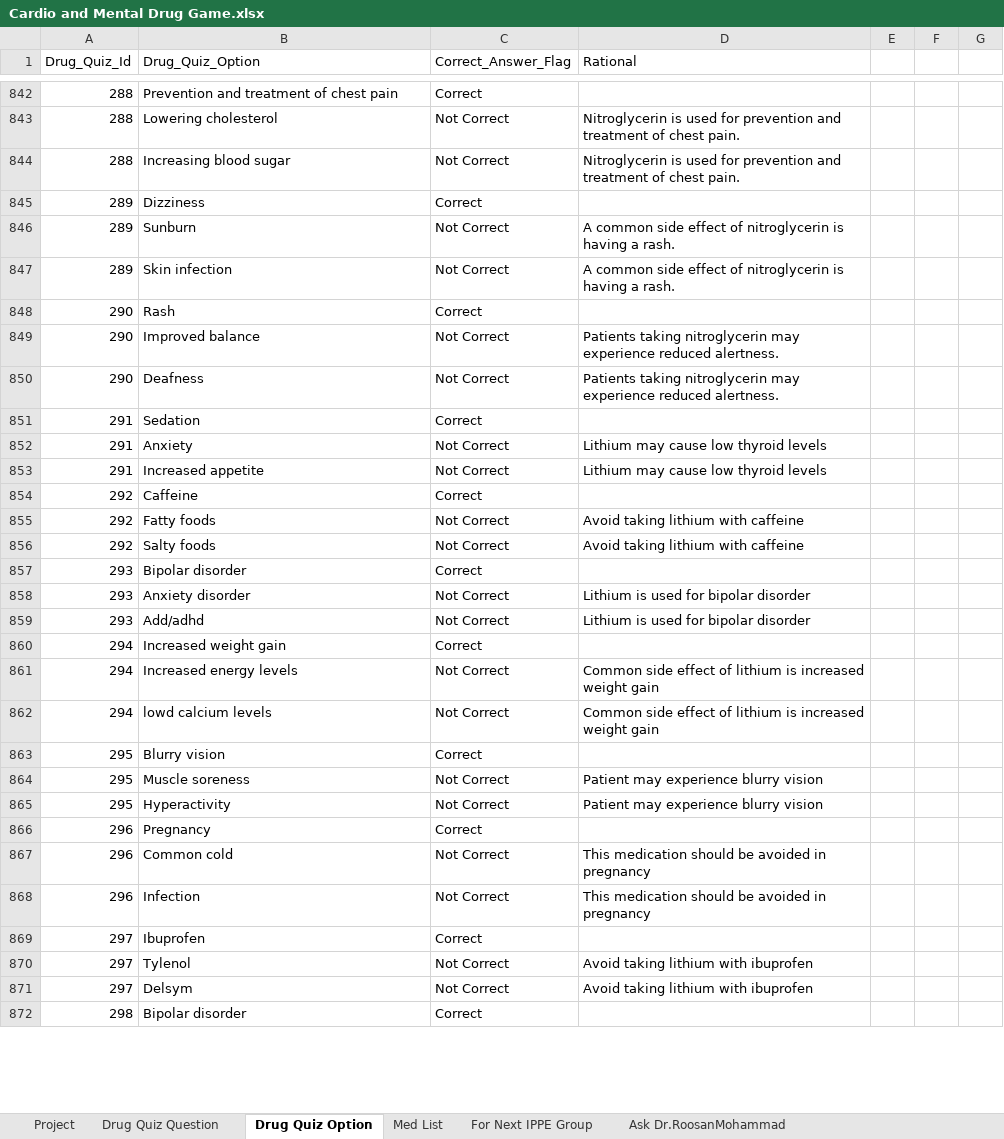
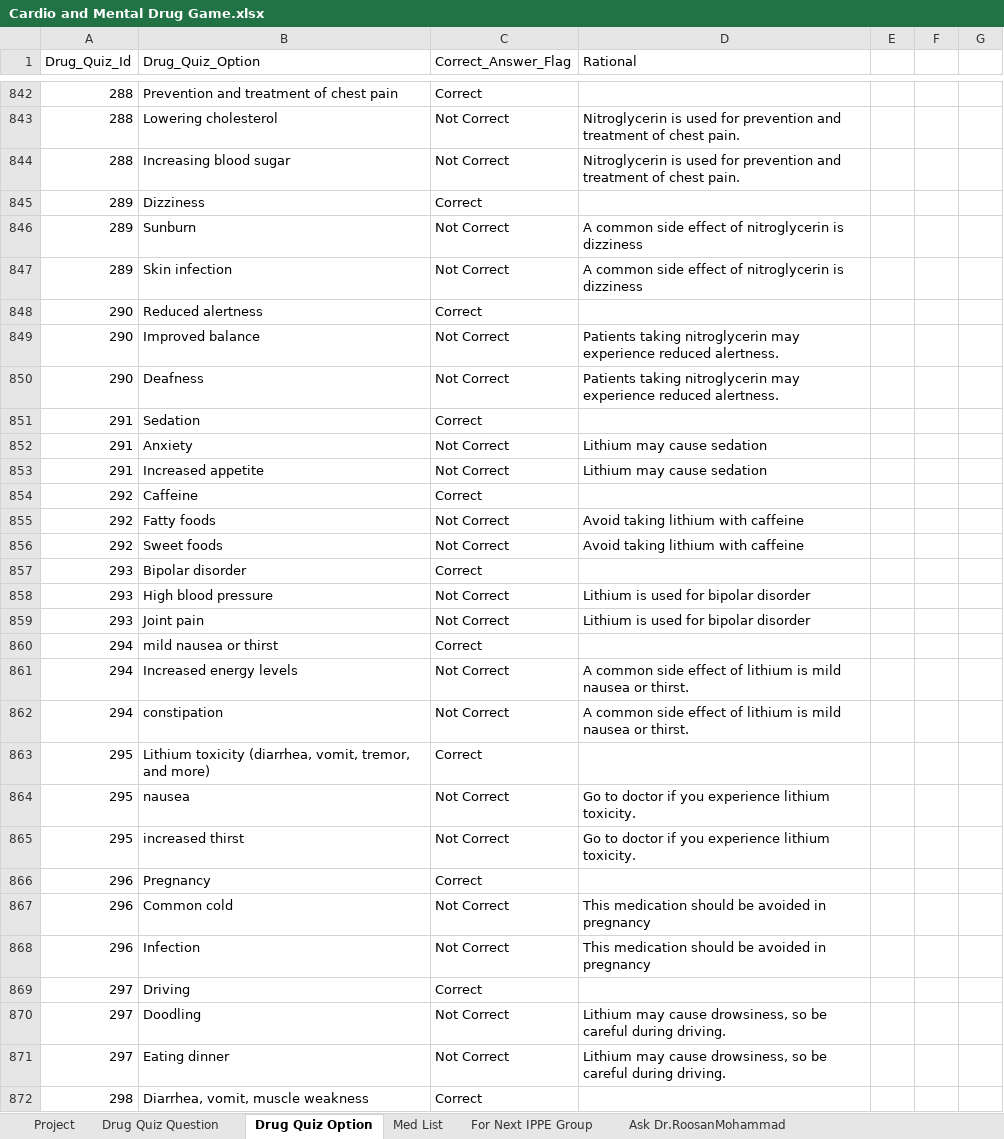
Before and after one commit to nash90/medical-app, an Excel workbook: script/data/Cardio and Mental Drug Game.xlsx, sheet Drug Quiz Option, drawn as a sheet; only a part is shown, gaps mark what is left out; values as stored, in another font and other column widths than the file's, no cell formats; the diff covers the shown part only; the diff names each change by its address in the sheet, - before the commit and + after, or states it on an @@ line.

```diff
--- a/script/data/Cardio and Mental Drug Game.xlsx (sheet Drug Quiz Option)
+++ b/script/data/Cardio and Mental Drug Game.xlsx (sheet Drug Quiz Option)
-D846:D847 (Rational): …nitroglycerin is having a rash.
+D846:D847 (Rational): …nitroglycerin is dizziness
-B848 (Drug_Quiz_Option): Rash
+B848 (Drug_Quiz_Option): Reduced alertness
-D852:D853 (Rational): Lithium may cause low thyroid levels
+D852:D853 (Rational): Lithium may cause sedation
-B856 (Drug_Quiz_Option): Salty foods
+B856 (Drug_Quiz_Option): Sweet foods
-B858 (Drug_Quiz_Option): Anxiety disorder
+B858 (Drug_Quiz_Option): High blood pressure
-B859 (Drug_Quiz_Option): Add/adhd
+B859 (Drug_Quiz_Option): Joint pain
-B860 (Drug_Quiz_Option): Increased weight gain
+B860 (Drug_Quiz_Option): mild nausea or thirst
-D861:D862 (Rational): Common side effect of lithium is increased weight gain
+D861:D862 (Rational): A common side effect of lithium is mild nausea or thirst.
-B862 (Drug_Quiz_Option): lowd calcium levels
+B862 (Drug_Quiz_Option): constipation
-B863 (Drug_Quiz_Option): Blurry vision
+B863 (Drug_Quiz_Option): Lithium toxicity (diarrhea, vomit, tremor, and more)
-B864 (Drug_Quiz_Option): Muscle soreness
+B864 (Drug_Quiz_Option): nausea
-D864:D865 (Rational): Patient may experience blurry vision
+D864:D865 (Rational): Go to doctor if you experience lithium toxicity.
-B865 (Drug_Quiz_Option): Hyperactivity
+B865 (Drug_Quiz_Option): increased thirst
-B869 (Drug_Quiz_Option): Ibuprofen
+B869 (Drug_Quiz_Option): Driving
-B870 (Drug_Quiz_Option): Tylenol
+B870 (Drug_Quiz_Option): Doodling
-D870:D871 (Rational): Avoid taking lithium with ibuprofen
+D870:D871 (Rational): Lithium may cause drowsiness, so be careful during driving.
-B871 (Drug_Quiz_Option): Delsym
+B871 (Drug_Quiz_Option): Eating dinner
-B872 (Drug_Quiz_Option): Bipolar disorder
+B872 (Drug_Quiz_Option): Diarrhea, vomit, muscle weakness
```
Also changed, not shown: 1 added row, 1 removed row and 506 edited cells elsewhere in this sheet, sheet Project, sheet Drug Quiz Question, sheet Ask Dr.RoosanMohammad, cell formats, 1 other file.
